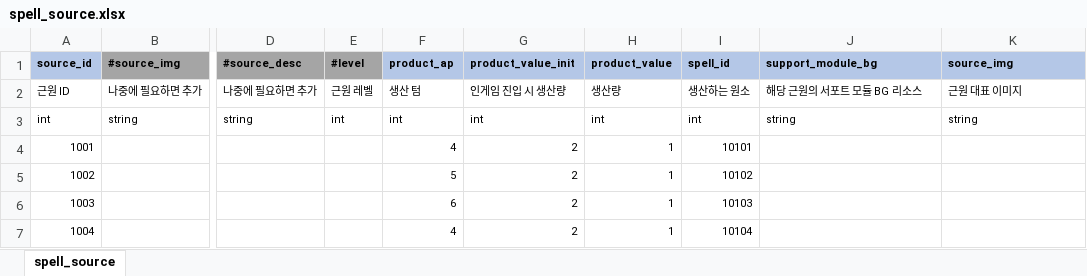
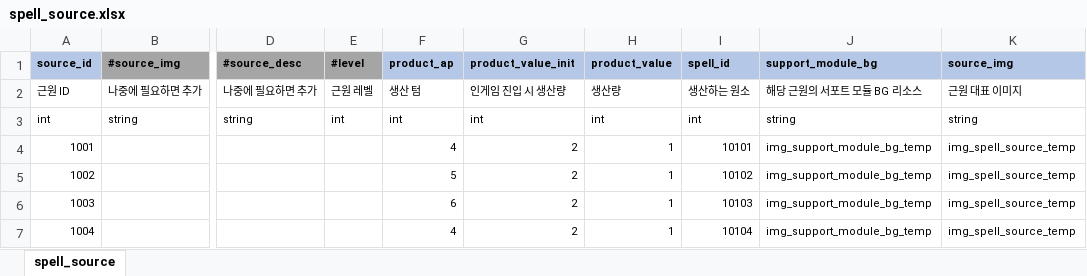
Before and after one commit to YerimYerim/Go.D.Taekwon, an Excel workbook: GameData/Excel/spell_source.xlsx, sheet spell_source, drawn as a sheet; only a part is shown, gaps mark what is left out; values as stored, in another font and other column widths than the file's, no borders; the diff names each change by its address in the sheet, - before the commit and + after, or states it on an @@ line.

```diff
--- a/GameData/Excel/spell_source.xlsx (sheet spell_source)
+++ b/GameData/Excel/spell_source.xlsx (sheet spell_source)
-J4:J7 (support_module_bg): (empty)
+J4:J7 (support_module_bg): img_support_module_bg_temp
-K4:K7 (source_img): (empty)
+K4:K7 (source_img): img_spell_source_temp
```
Also changed, not shown: GameData/Excel/support_module.xlsx, 28 other files.
